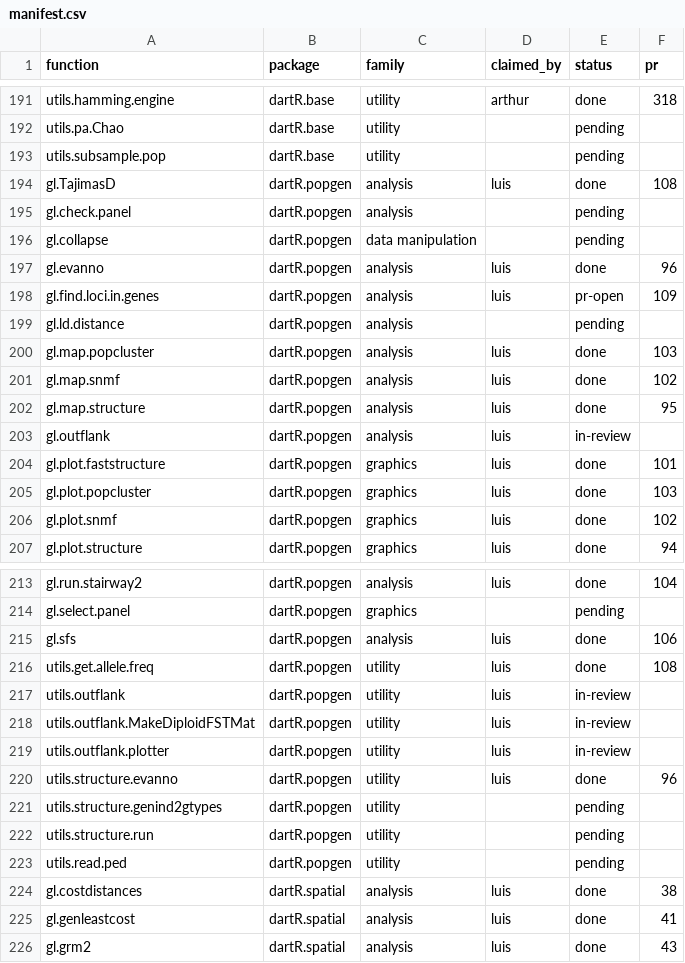
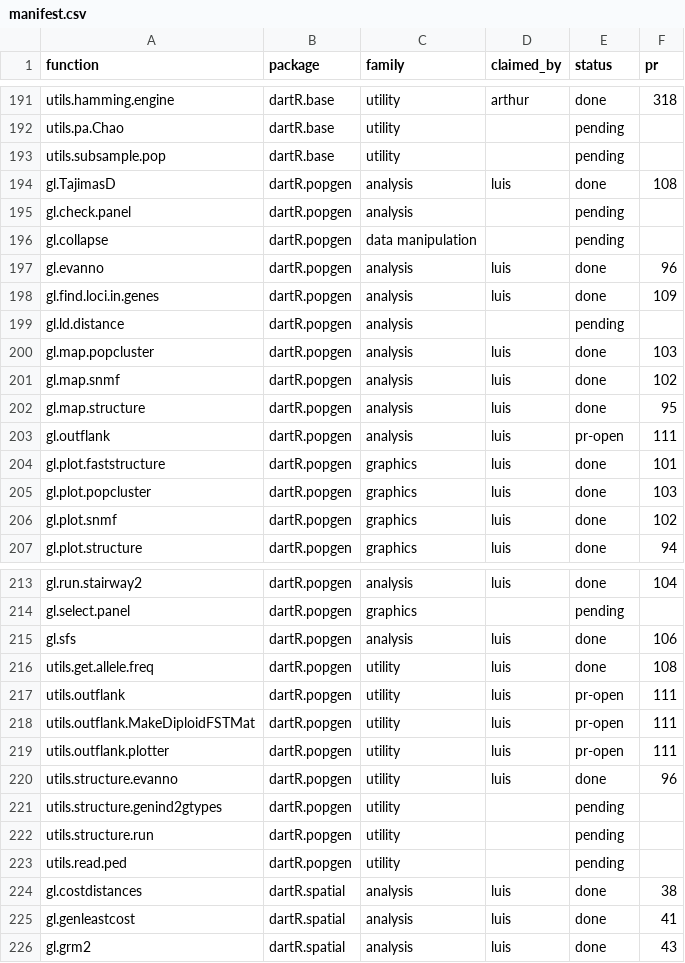
Before and after one commit to green-striped-gecko/dartR.base, a CSV file: function-review/manifest.csv, drawn as a sheet; only a part is shown, gaps mark what is left out.

Commit message:
function-review: gl.outflank report, PR dartR.popgen#111 open; gl.find.loci.in.genes done
PR #109 (gl.find.loci.in.genes) is merged into dartR.popgen dev (b453d28).

```diff
--- a/function-review/manifest.csv
+++ b/function-review/manifest.csv
@@ -197,3 +197,3 @@ gl.collapse,dartR.popgen,data manipulation,,pending,
 gl.evanno,dartR.popgen,analysis,luis,done,96
-gl.find.loci.in.genes,dartR.popgen,analysis,luis,pr-open,109
+gl.find.loci.in.genes,dartR.popgen,analysis,luis,done,109
 gl.ld.distance,dartR.popgen,analysis,,pending,
@@ -202,3 +202,3 @@ gl.map.snmf,dartR.popgen,analysis,luis,done,102
 gl.map.structure,dartR.popgen,analysis,luis,done,95
-gl.outflank,dartR.popgen,analysis,luis,in-review,
+gl.outflank,dartR.popgen,analysis,luis,pr-open,111
 gl.plot.faststructure,dartR.popgen,graphics,luis,done,101
@@ -216,5 +216,5 @@ gl.sfs,dartR.popgen,analysis,luis,done,106
 utils.get.allele.freq,dartR.popgen,utility,luis,done,108
-utils.outflank,dartR.popgen,utility,luis,in-review,
-utils.outflank.MakeDiploidFSTMat,dartR.popgen,utility,luis,in-review,
-utils.outflank.plotter,dartR.popgen,utility,luis,in-review,
+utils.outflank,dartR.popgen,utility,luis,pr-open,111
+utils.outflank.MakeDiploidFSTMat,dartR.popgen,utility,luis,pr-open,111
+utils.outflank.plotter,dartR.popgen,utility,luis,pr-open,111
 utils.structure.evanno,dartR.popgen,utility,luis,done,96
```
Also changed, not shown: 2 other files.
